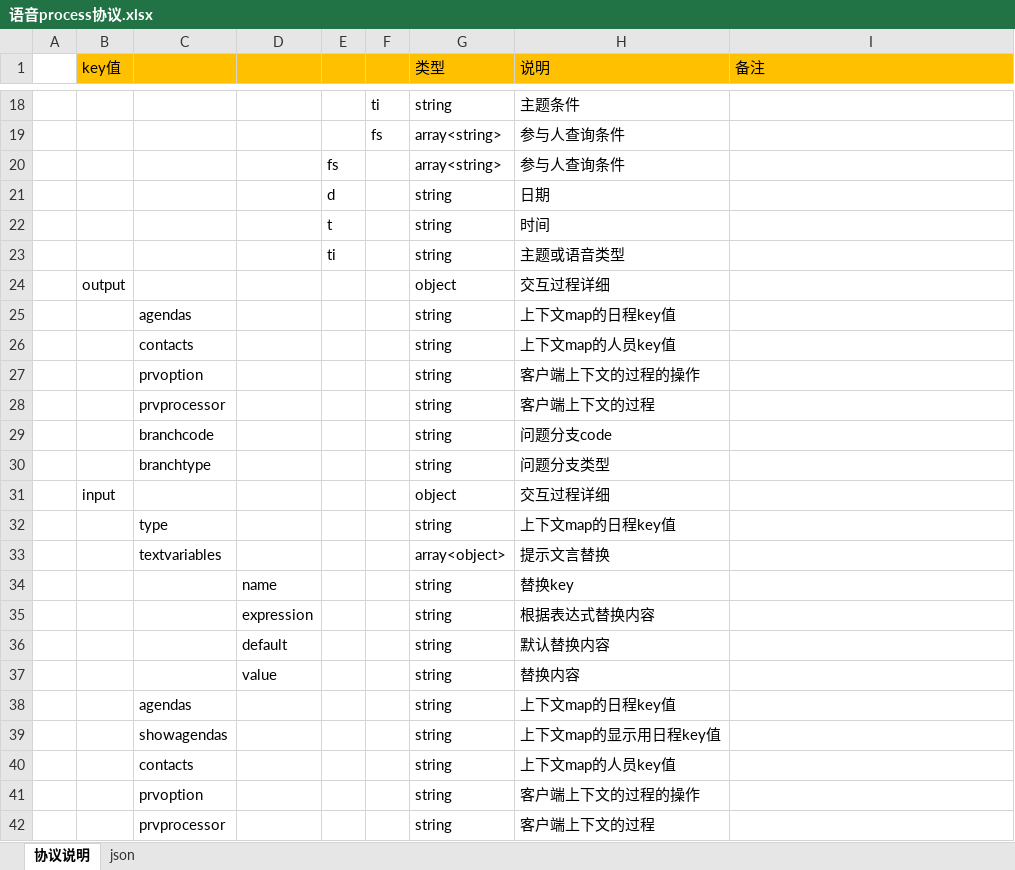
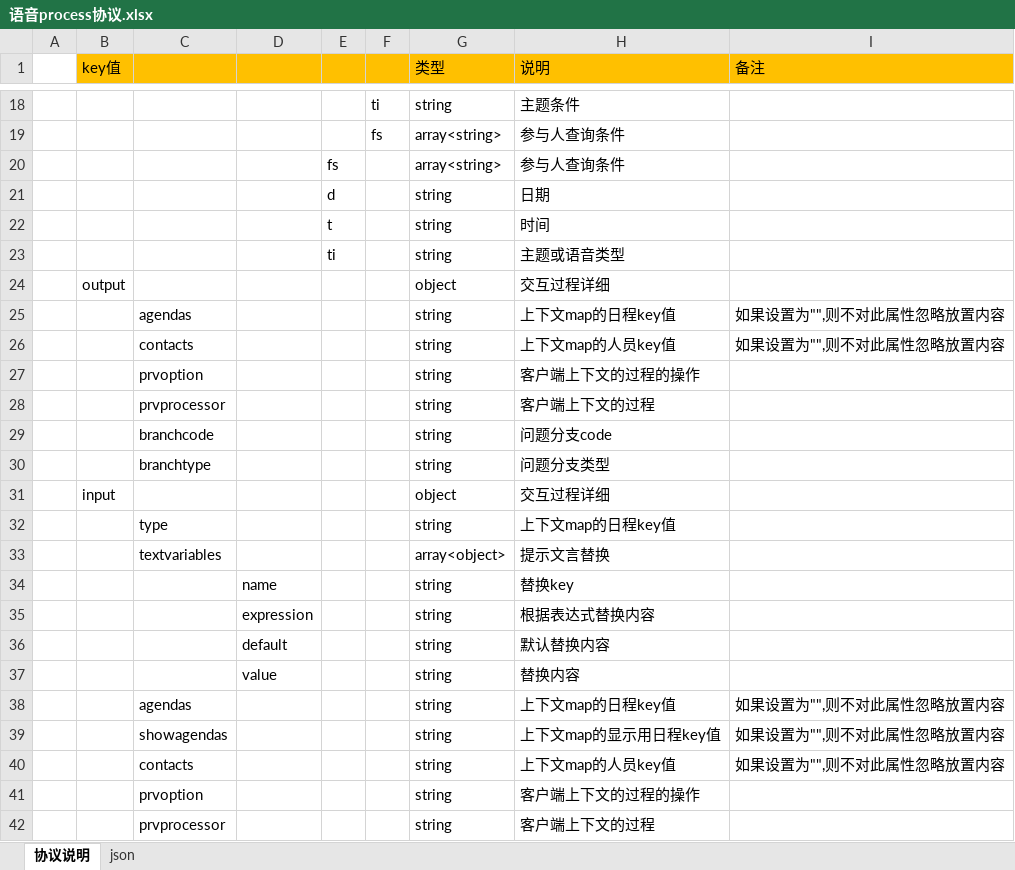
Before and after one commit to XJ-GTD/GTD2, an Excel workbook: A-开发相关文档素材/6.二期文档/语音process协议.xlsx, sheet 协议说明, drawn as a sheet; only a part is shown, gaps mark what is left out; values as stored, in another font and other column widths than the file's, no borders; the diff names each change by its address in the sheet, - before the commit and + after, or states it on an @@ line.

```diff
--- a/A-开发相关文档素材/6.二期文档/语音process协议.xlsx (sheet 协议说明)
+++ b/A-开发相关文档素材/6.二期文档/语音process协议.xlsx (sheet 协议说明)
-I25:I26 (备注): (empty)
+I25:I26 (备注): 如果设置为"",则不对此属性忽略放置内容
-I38:I40 (备注): (empty)
+I38:I40 (备注): 如果设置为"",则不对此属性忽略放置内容
```
Also changed, not shown: 1 other file.
